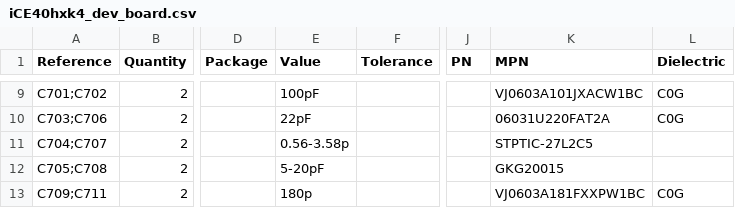
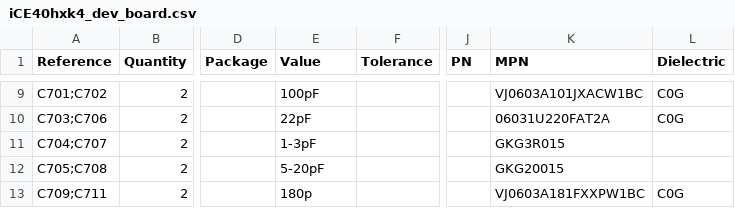
Before and after one commit to smartbench/mainboard, a CSV file: fabrication_outputs/iCE40hxk4_dev_board.csv, drawn as a sheet; only a part is shown, gaps mark what is left out; the diff names each change by its address in the sheet, - before the commit and + after, or states it on an @@ line.

```diff
--- a/fabrication_outputs/iCE40hxk4_dev_board.csv
+++ b/fabrication_outputs/iCE40hxk4_dev_board.csv
-E11 (Value): 0.56-3.58p
+E11 (Value): 1-3pF
-K11 (MPN): STPTIC-27L2C5
+K11 (MPN): GKG3R015
```
Also changed, not shown: 4 other files.
